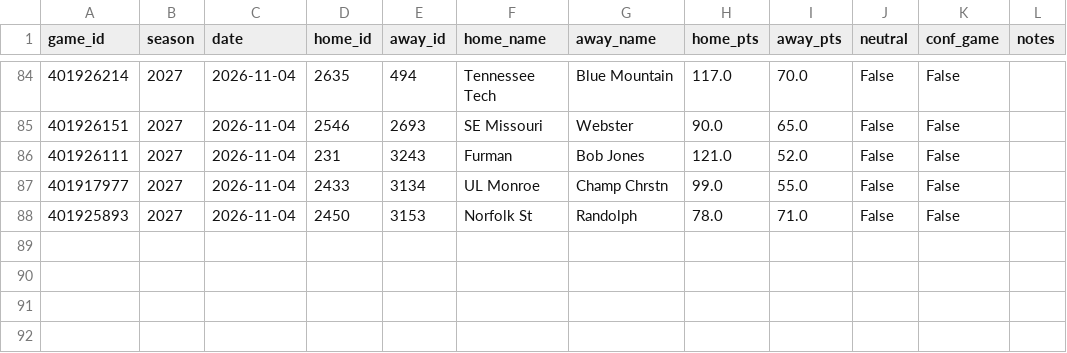
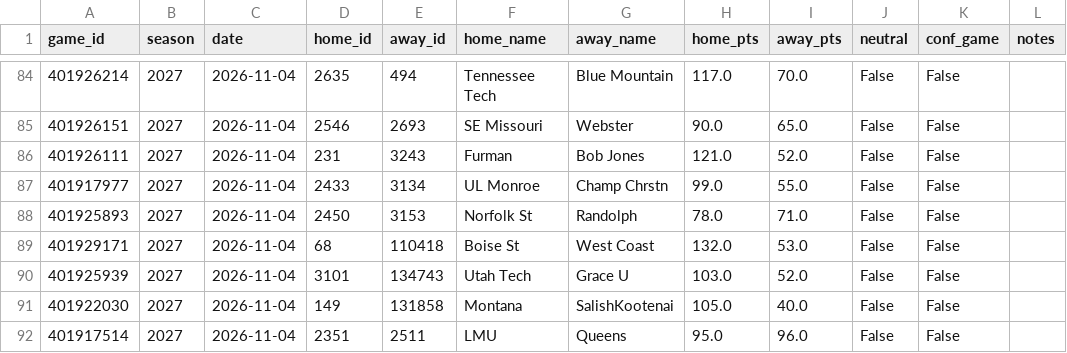
Before and after one commit to Gh0stmahn-ai/cbb-predictor, a CSV file: state/games_nond1_2027.csv, drawn as a sheet; only a part is shown, gaps mark what is left out.

```diff
--- a/state/games_nond1_2027.csv
+++ b/state/games_nond1_2027.csv
@@ -88 +88,5 @@ game_id,season,date,home_id,away_id,home_name,away_name,home_pts,away_pts,neutra
 401925893,2027,2026-11-04,2450,3153,Norfolk St,Randolph,78.0,71.0,False,False,
+401929171,2027,2026-11-04,68,110418,Boise St,West Coast,132.0,53.0,False,False,
+401925939,2027,2026-11-04,3101,134743,Utah Tech,Grace U,103.0,52.0,False,False,
+401922030,2027,2026-11-04,149,131858,Montana,SalishKootenai,105.0,40.0,False,False,
+401917514,2027,2026-11-04,2351,2511,LMU,Queens,95.0,96.0,False,False,
```
Also changed, not shown: state/games_2027.csv, state/ledger_2027.csv, 15 other files.
